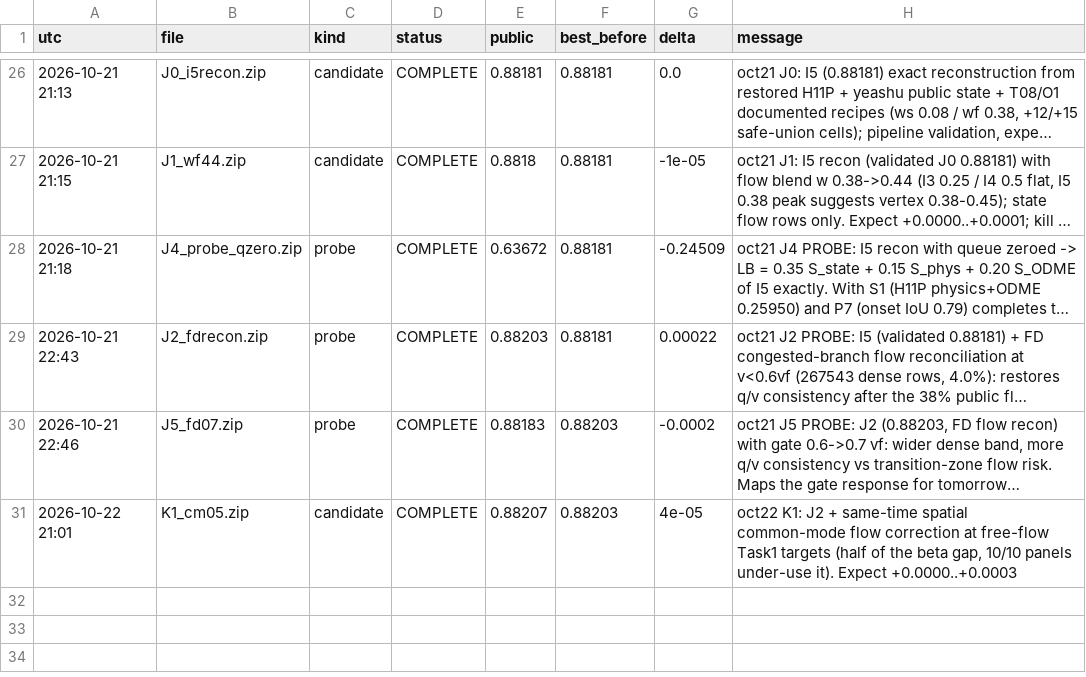
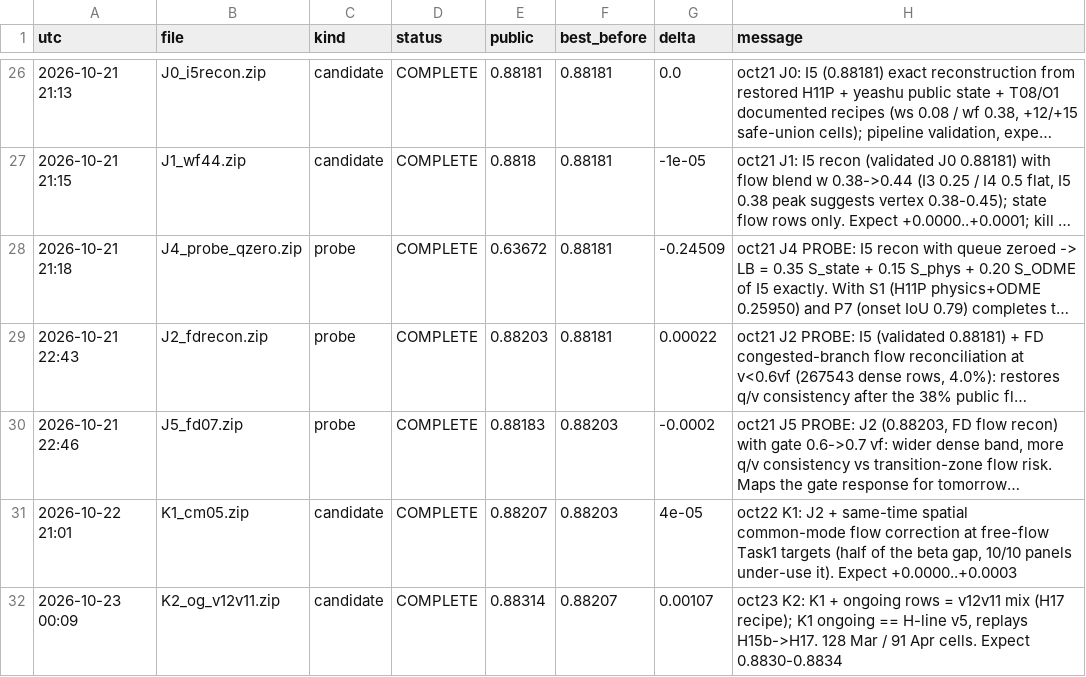
Before and after one commit to Hisernberg/kraggle-3-in-one, a CSV file: trafficflow/docs/lb_log.csv, drawn as a sheet; only a part is shown, gaps mark what is left out; long unchanged cells end in ….

```diff
--- a/trafficflow/docs/lb_log.csv
+++ b/trafficflow/docs/lb_log.csv
@@ -31 +31,2 @@ utc,file,kind,status,public,best_before,delta,message
 2026-10-22 21:01,K1_cm05.zip,candidate,COMPLETE,0.88207,0.88203,4e-05,"oct22 K1: J2 + same-time spatial common-mode flow correction at free-flow Task1 targets (half of the beta gap, 10/10 panels under-use it). Expect +0.0000..+0.0003"
+2026-10-23 00:09,K2_og_v12v11.zip,candidate,COMPLETE,0.88314,0.88207,0.00107,"oct23 K2: K1 + ongoing rows = v12v11 mix (H17 recipe); K1 ongoing == H-line v5, replays H15b->H17. 128 Mar / 91 Apr cells. Expect 0.8830-0.8834"
```
Also changed, not shown: umud/daily/history.csv, 14 other files.
